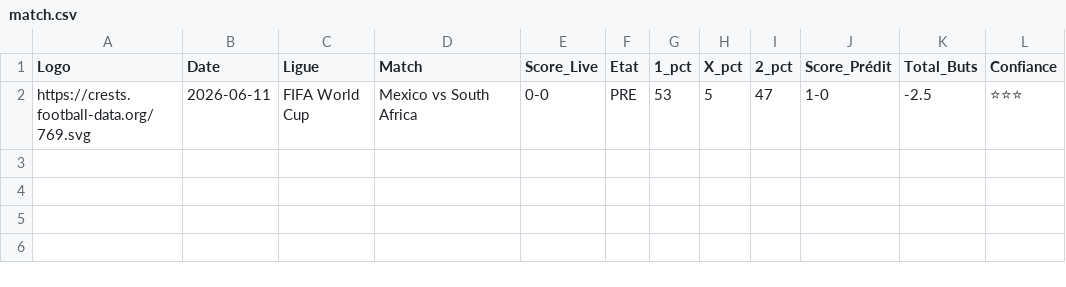
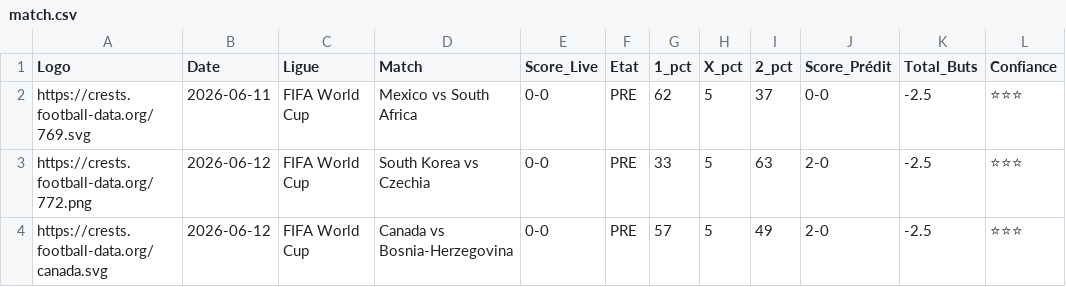
Before and after one commit to magangaromy7-del/ia-foot-hemery, a CSV file: match.csv, drawn as a sheet.

Commit message:
Mise à jour auto des matchs

```diff
--- a/match.csv
+++ b/match.csv
@@ -1,2 +1,4 @@
 Logo,Date,Ligue,Match,Score_Live,Etat,1_pct,X_pct,2_pct,Score_Prédit,Total_Buts,Confiance
-https://crests.football-data.org/769.svg,2026-06-11,FIFA World Cup,Mexico vs South Africa,0-0,PRE,53,5,47,1-0,-2.5,⭐⭐⭐
+https://crests.football-data.org/769.svg,2026-06-11,FIFA World Cup,Mexico vs South Africa,0-0,PRE,62,5,37,0-0,-2.5,⭐⭐⭐
+https://crests.football-data.org/772.png,2026-06-12,FIFA World Cup,South Korea vs Czechia,0-0,PRE,33,5,63,2-0,-2.5,⭐⭐⭐
+https://crests.football-data.org/canada.svg,2026-06-12,FIFA World Cup,Canada vs Bosnia-Herzegovina,0-0,PRE,57,5,49,2-0,-2.5,⭐⭐⭐
```
